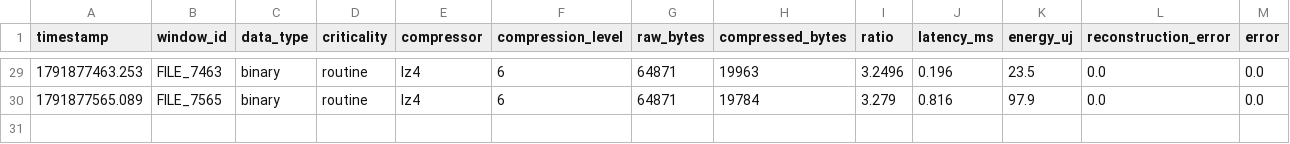
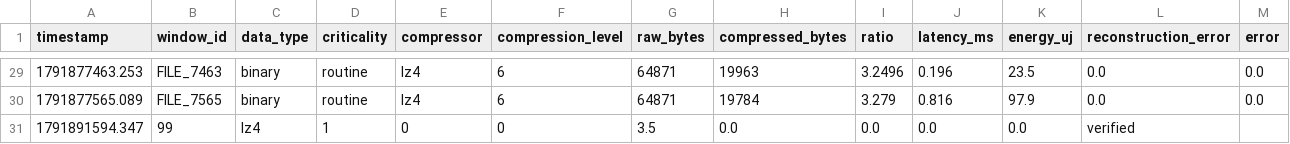
Before and after one commit to jain05vaibhav/Predictive-Multi-Objective-Compression-Selection, a CSV file: logs/outcomes.csv, drawn as a sheet; only a part is shown, gaps mark what is left out; rows hold the shown columns only; the diff names each change by its address in the sheet, - before the commit and + after, or states it on an @@ line.

```diff
--- a/logs/outcomes.csv
+++ b/logs/outcomes.csv
+row 31: 1791891594.347 | 99 | lz4 | 1 | 0 | 0 | 3.5 | 0.0 | 0.0 | 0.0 | 0.0 | verified
```
Also changed, not shown: logs/controller_overhead.csv, logs/decisions.csv, 32 other files.
